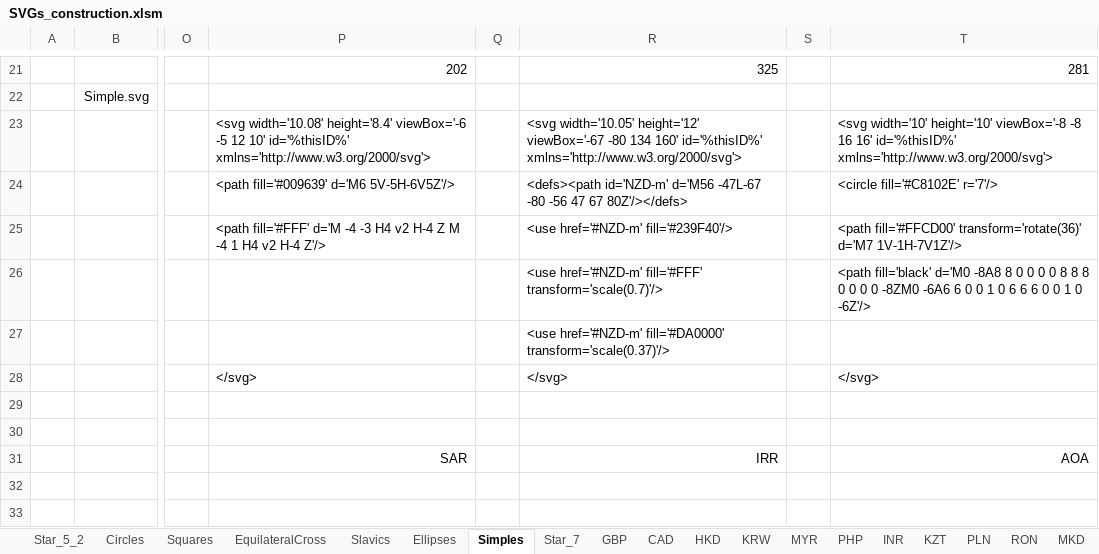
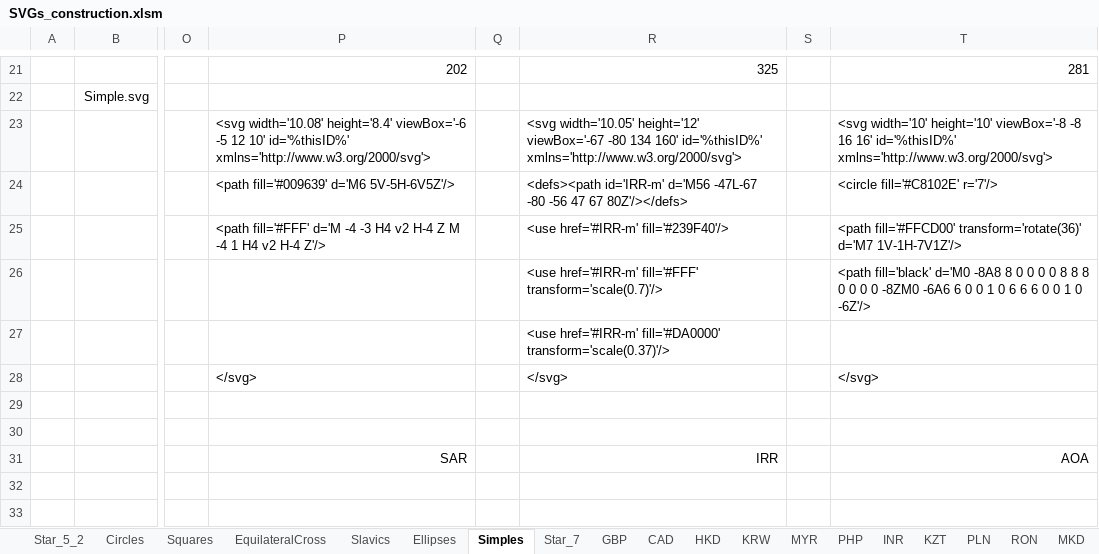
Before and after one commit to jdaw1/chart_markers, an Excel workbook: Construction/SVGs_construction.xlsm, sheet Simples, drawn as a sheet; only a part is shown, gaps mark what is left out; values as stored, in another font and other column widths than the file's, no borders; charts and pictures not drawn; the diff names each change by its address in the sheet, - before the commit and + after, or states it on an @@ line.

Commit message:
Path names in IRR fixed; update of ChartMarkers_every.svg

```diff
--- a/Construction/SVGs_construction.xlsm (sheet Simples)
+++ b/Construction/SVGs_construction.xlsm (sheet Simples)
-R24: <defs><path id='NZD-m' d='M56 -47L-67…
+R24: <defs><path id='IRR-m' d='M56 -47L-67…
-R25: <use href='#NZD-m' fill='#239F40'/>
+R25: <use href='#IRR-m' fill='#239F40'/>
-R26: <use href='#NZD-m' fill='#FFF' transform='scale(0.7)'/>
+R26: <use href='#IRR-m' fill='#FFF' transform='scale(0.7)'/>
-R27: <use href='#NZD-m' fill='#DA0000' transform='scale(0.37)'/>
+R27: <use href='#IRR-m' fill='#DA0000' transform='scale(0.37)'/>
```
Also changed, not shown: sheet Smalls, formulas that keep their value, charts or pictures, 4 other files.
